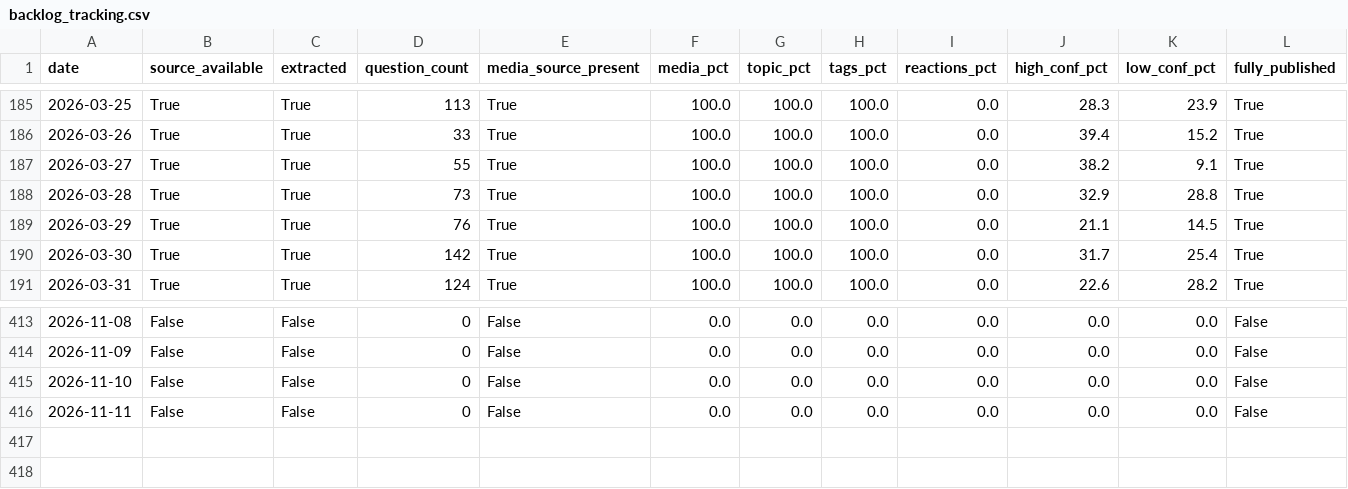
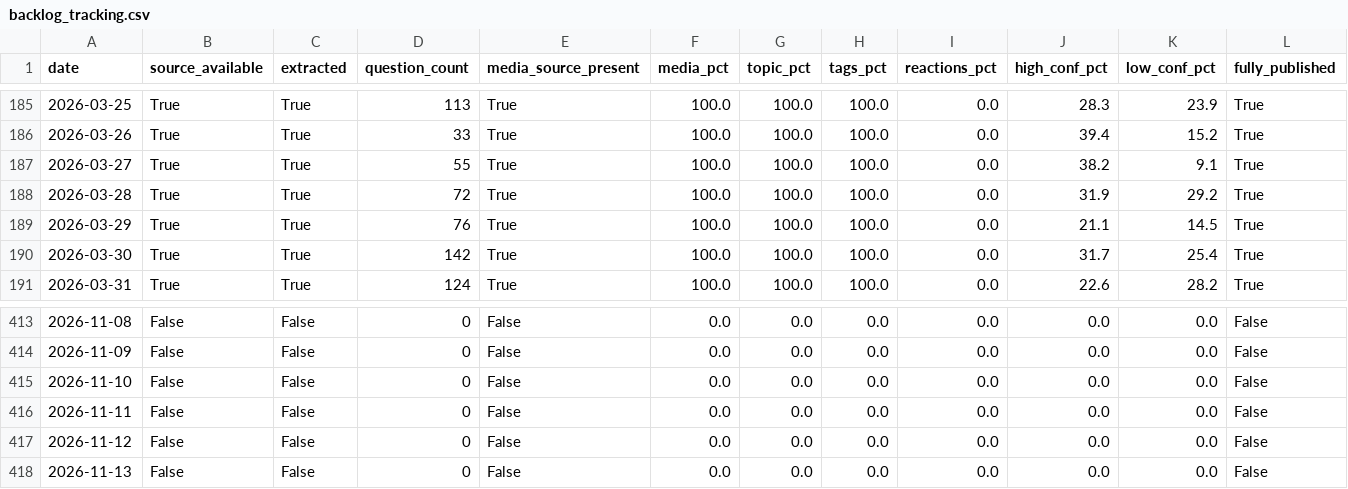
Before and after one commit to Saumay/kvizzing_questions_visualizer, a CSV file: v2/backlog_tracking.csv, drawn as a sheet; only a part is shown, gaps mark what is left out.

Commit message:
Update backlog tracking for Seattle Seven removal and new pending days

```diff
--- a/v2/backlog_tracking.csv
+++ b/v2/backlog_tracking.csv
@@ -187,3 +187,3 @@ date,source_available,extracted,question_count,media_source_present,media_pct,to
 2026-03-27,True,True,55,True,100.0,100.0,100.0,0.0,38.2,9.1,True
-2026-03-28,True,True,73,True,100.0,100.0,100.0,0.0,32.9,28.8,True
+2026-03-28,True,True,72,True,100.0,100.0,100.0,0.0,31.9,29.2,True
 2026-03-29,True,True,76,True,100.0,100.0,100.0,0.0,21.1,14.5,True
@@ -416 +416,3 @@ date,source_available,extracted,question_count,media_source_present,media_pct,to
 2026-11-11,False,False,0,False,0.0,0.0,0.0,0.0,0.0,0.0,False
+2026-11-12,False,False,0,False,0.0,0.0,0.0,0.0,0.0,0.0,False
+2026-11-13,False,False,0,False,0.0,0.0,0.0,0.0,0.0,0.0,False
```
Also changed, not shown: v2/visualizer/static/data/backlog_tracking.csv, 1 other file.
